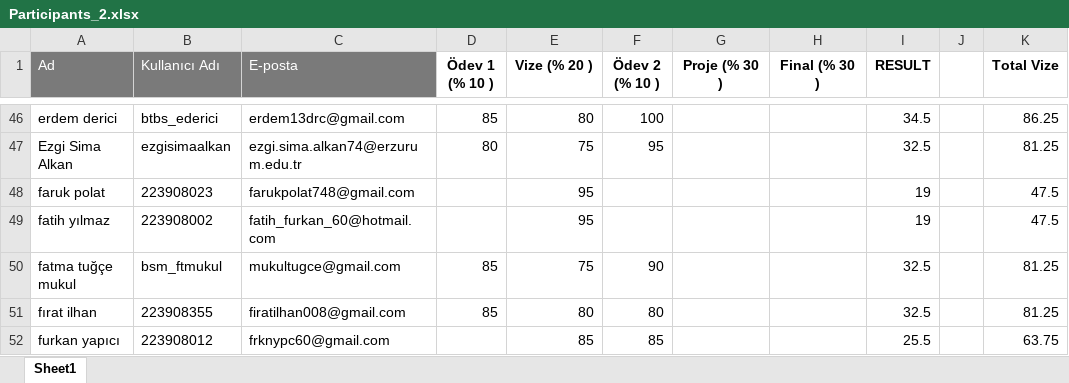
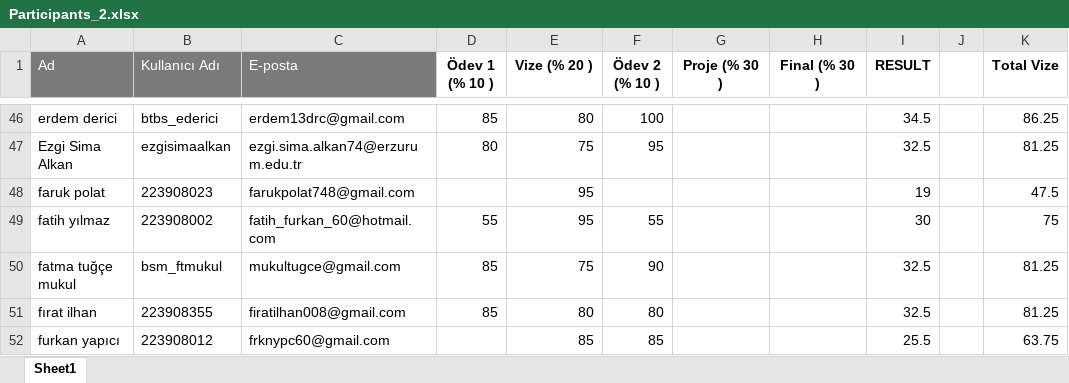
Before and after one commit to kemalcankara/anlp2024_fall, an Excel workbook: exam_results/Participants_2.xlsx, sheet Sheet1, drawn as a sheet; only a part is shown, gaps mark what is left out; values as stored, in another font and other column widths than the file's, no borders; the diff covers the shown part only; the diff names each change by its address in the sheet, - before the commit and + after, or states it on an @@ line.

Commit message:
homework 2 results updates 2

```diff
--- a/exam_results/Participants_2.xlsx (sheet Sheet1)
+++ b/exam_results/Participants_2.xlsx (sheet Sheet1)
-D49 (Ödev 1 (% 10 )): (empty)
+D49 (Ödev 1 (% 10 )): 55
-F49 (Ödev 2 (% 10 )): (empty)
+F49 (Ödev 2 (% 10 )): 55
-I49 (RESULT): 19
+I49 (RESULT): 30
-K49 (Total Vize): 47.5
+K49 (Total Vize): 75
```
Also changed, not shown: 31 edited cells elsewhere in this sheet.
